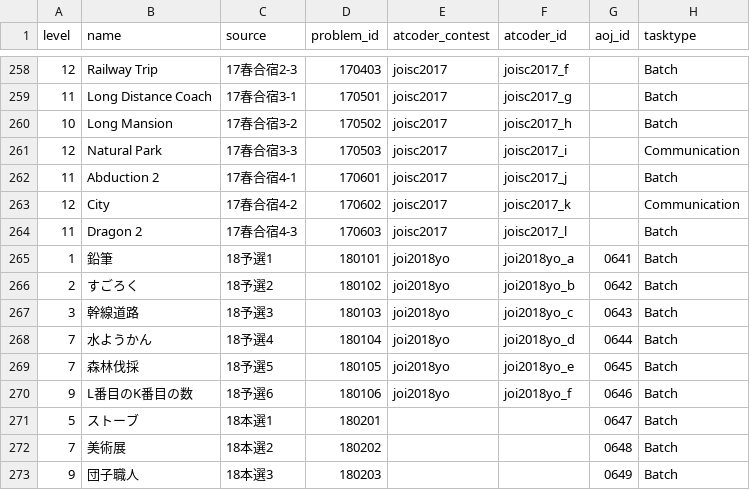
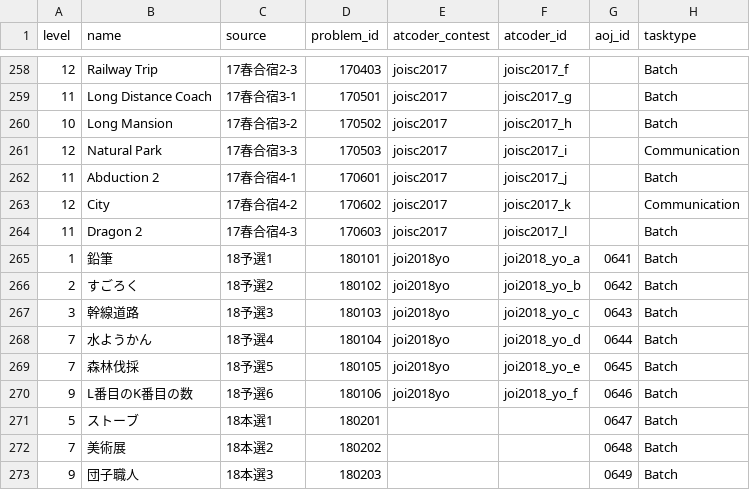
Before and after one commit to Takt29/AOJAtCoder-JOI, a CSV file: data/problems.csv, drawn as a sheet; only a part is shown, gaps mark what is left out.

```diff
--- a/data/problems.csv
+++ b/data/problems.csv
@@ -264,8 +264,8 @@ level,name,source,problem_id,atcoder_contest,atcoder_id,aoj_id,tasktype
 11,Dragon 2,17春合宿4-3,170603,joisc2017,joisc2017_l,,Batch
-1,鉛筆,18予選1,180101,joi2018yo,joi2018yo_a,0641,Batch
-2,すごろく,18予選2,180102,joi2018yo,joi2018yo_b,0642,Batch
-3,幹線道路,18予選3,180103,joi2018yo,joi2018yo_c,0643,Batch
-7,水ようかん,18予選4,180104,joi2018yo,joi2018yo_d,0644,Batch
-7,森林伐採,18予選5,180105,joi2018yo,joi2018yo_e,0645,Batch
-9,L番目のK番目の数,18予選6,180106,joi2018yo,joi2018yo_f,0646,Batch
+1,鉛筆,18予選1,180101,joi2018yo,joi2018_yo_a,0641,Batch
+2,すごろく,18予選2,180102,joi2018yo,joi2018_yo_b,0642,Batch
+3,幹線道路,18予選3,180103,joi2018yo,joi2018_yo_c,0643,Batch
+7,水ようかん,18予選4,180104,joi2018yo,joi2018_yo_d,0644,Batch
+7,森林伐採,18予選5,180105,joi2018yo,joi2018_yo_e,0645,Batch
+9,L番目のK番目の数,18予選6,180106,joi2018yo,joi2018_yo_f,0646,Batch
 5,ストーブ,18本選1,180201,,,0647,Batch
```
Also changed, not shown: 2 other files.
